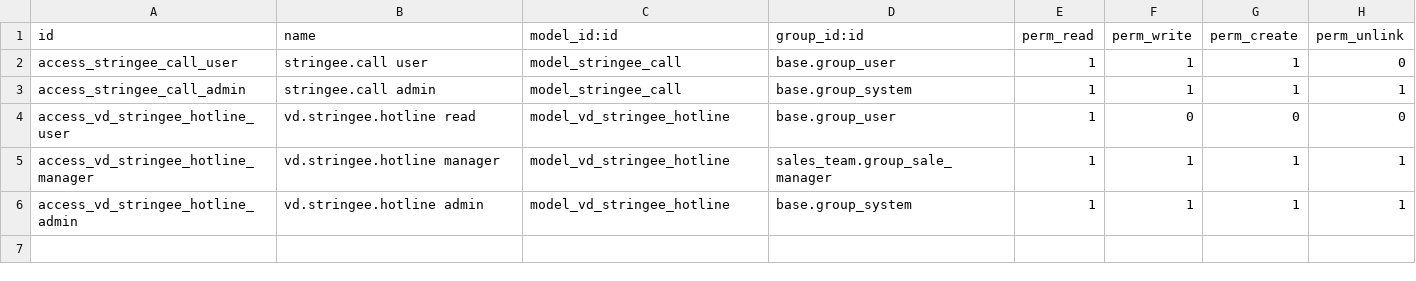
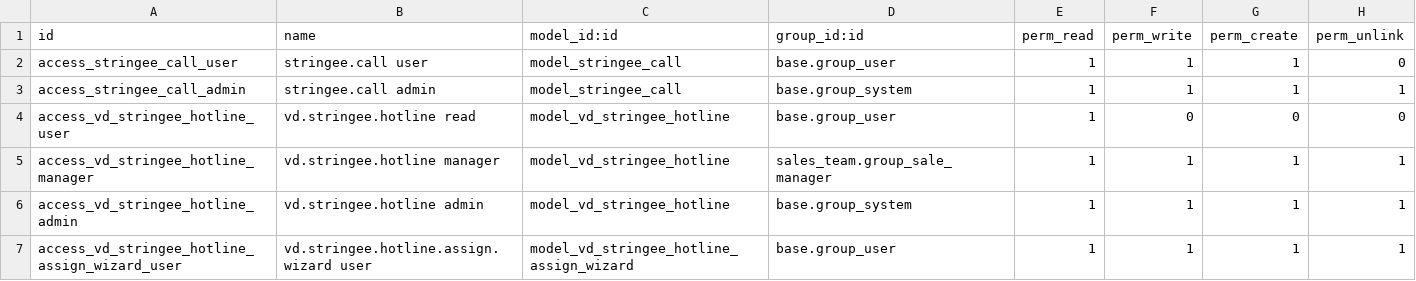
Before and after one commit to Vinaduy/vinaduy-addons-crm, a CSV file: vd_stringee/security/ir.model.access.csv, drawn as a sheet.

```diff
--- a/vd_stringee/security/ir.model.access.csv
+++ b/vd_stringee/security/ir.model.access.csv
@@ -6 +6,2 @@ access_vd_stringee_hotline_manager,vd.stringee.hotline manager,model_vd_stringee
 access_vd_stringee_hotline_admin,vd.stringee.hotline admin,model_vd_stringee_hotline,base.group_system,1,1,1,1
+access_vd_stringee_hotline_assign_wizard_user,vd.stringee.hotline.assign.wizard user,model_vd_stringee_hotline_assign_wizard,base.group_user,1,1,1,1
```
Also changed, not shown: 7 other files.
